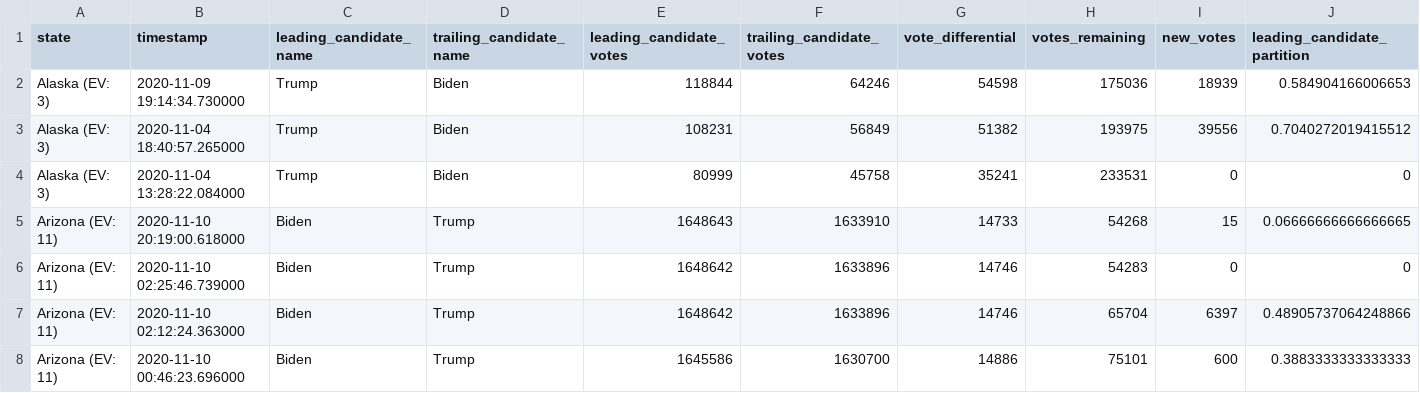
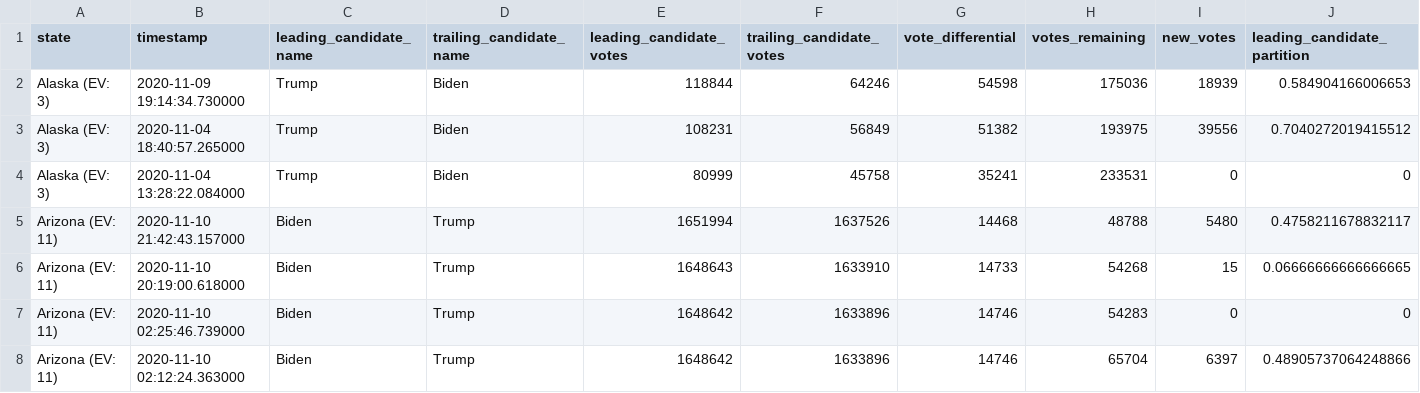
Before and after one commit to mariasam1/nyt-2020-election-scraper, a CSV file: battleground-state-changes.csv, drawn as a sheet; only a part is shown; the shorter side is filled out with more unchanged rows; rows hold the shown columns only; the diff names each change by its address in the sheet, - before the commit and + after, or states it on an @@ line.

```diff
--- a/battleground-state-changes.csv
+++ b/battleground-state-changes.csv
+row 5: Arizona (EV: 11) | 2020-11-10 21:42:43.157000 | Biden | Trump | 1651994 | 1637526 | 14468 | 48788 | 5480 | 0.4758211678832117
```
Also changed, not shown: 2 other files.
